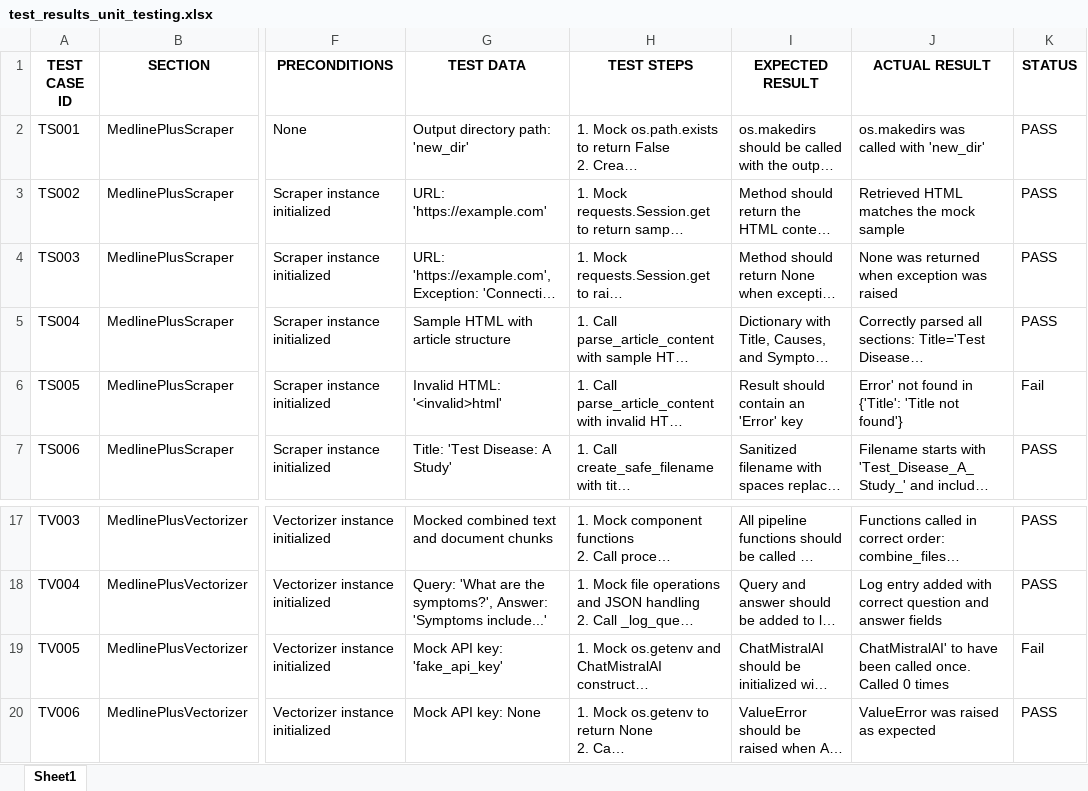
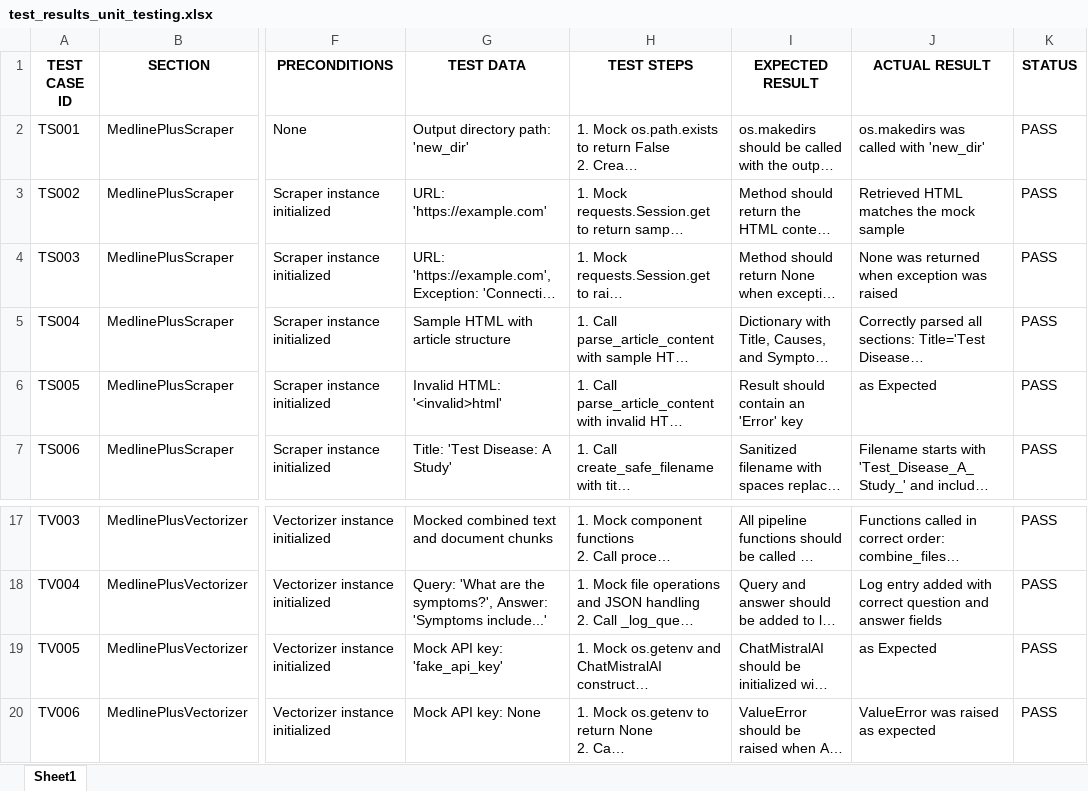
Before and after one commit to HarshitKumarShorthillsAI/RAG, an Excel workbook: test_results_unit_testing.xlsx, sheet Sheet1, drawn as a sheet; only a part is shown, gaps mark what is left out; long unchanged cells end in …; values as stored, in another font and other column widths than the file's, no borders; the diff names each change by its address in the sheet, - before the commit and + after, or states it on an @@ line.

Commit message:
Testing

```diff
--- a/test_results_unit_testing.xlsx (sheet Sheet1)
+++ b/test_results_unit_testing.xlsx (sheet Sheet1)
-J6 (ACTUAL RESULT): Error' not found in {'Title': 'Title not found'}
+J6 (ACTUAL RESULT): as Expected
-K6 (STATUS): Fail
+K6 (STATUS): PASS
-J19 (ACTUAL RESULT): ChatMistralAI' to have been called once. Called 0 times
+J19 (ACTUAL RESULT): as Expected
-K19 (STATUS): Fail
+K19 (STATUS): PASS
```
Also changed, not shown: 2 other files.
